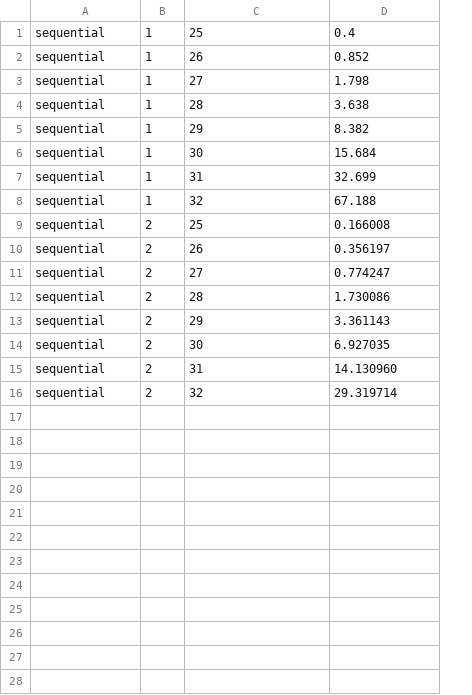
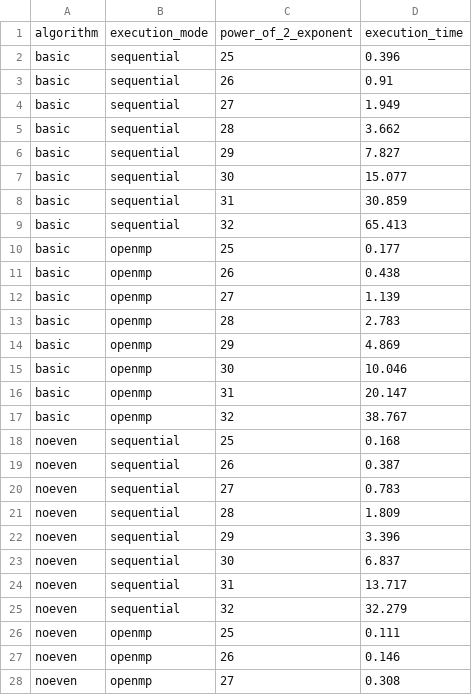
Before and after one commit to xRuiAlves/FEUP-CPAR, a CSV file: proj2/data.csv, drawn as a sheet; only a part is shown; removed rows and columns are numbered as before the commit, all else as after; the diff covers the shown part only; the diff names each change by its address in the sheet, - before the commit and + after, or states it on an @@ line.

Commit message:
Update data csv with openmp measurements and new script output format

```diff
--- a/proj2/data.csv
+++ b/proj2/data.csv
+column A, rows 2-9: all basic; rows 18-25: all noeven
-column B, rows 1-16: 1 | 1 | 1 | 1 | 1 | 1 | 1 | 1 | 2 | 2 | 2 | 2 | 2 | 2 | 2 | 2
+row 1: algorithm | execution_mode | power_of_2_exponent | execution_time
-D2: 0.4
+D2: 0.396
-D3: 0.852
+D3: 0.91
-D4: 1.798
+D4: 1.949
-D5: 3.638
+D5: 3.662
-D6: 8.382
+D6: 7.827
-D7: 15.684
+D7: 15.077
-D8: 32.699
+D8: 30.859
-D9: 67.188
+D9: 65.413
+row 10: basic | openmp | 25 | 0.177
+row 11: basic | openmp | 26 | 0.438
+row 12: basic | openmp | 27 | 1.139
+row 13: basic | openmp | 28 | 2.783
+row 14: basic | openmp | 29 | 4.869
+row 15: basic | openmp | 30 | 10.046
+row 16: basic | openmp | 31 | 20.147
+row 17: basic | openmp | 32 | 38.767
-D18: 0.166008
+D18: 0.168
-D19: 0.356197
+D19: 0.387
-D20: 0.774247
+D20: 0.783
-D21: 1.730086
+D21: 1.809
-D22: 3.361143
+D22: 3.396
-D23: 6.927035
+D23: 6.837
-D24: 14.130960
+D24: 13.717
-D25: 29.319714
+D25: 32.279
+row 26: noeven | openmp | 25 | 0.111
+row 27: noeven | openmp | 26 | 0.146
+row 28: noeven | openmp | 27 | 0.308
```
Also changed, not shown: 5 added rows elsewhere in this file.
